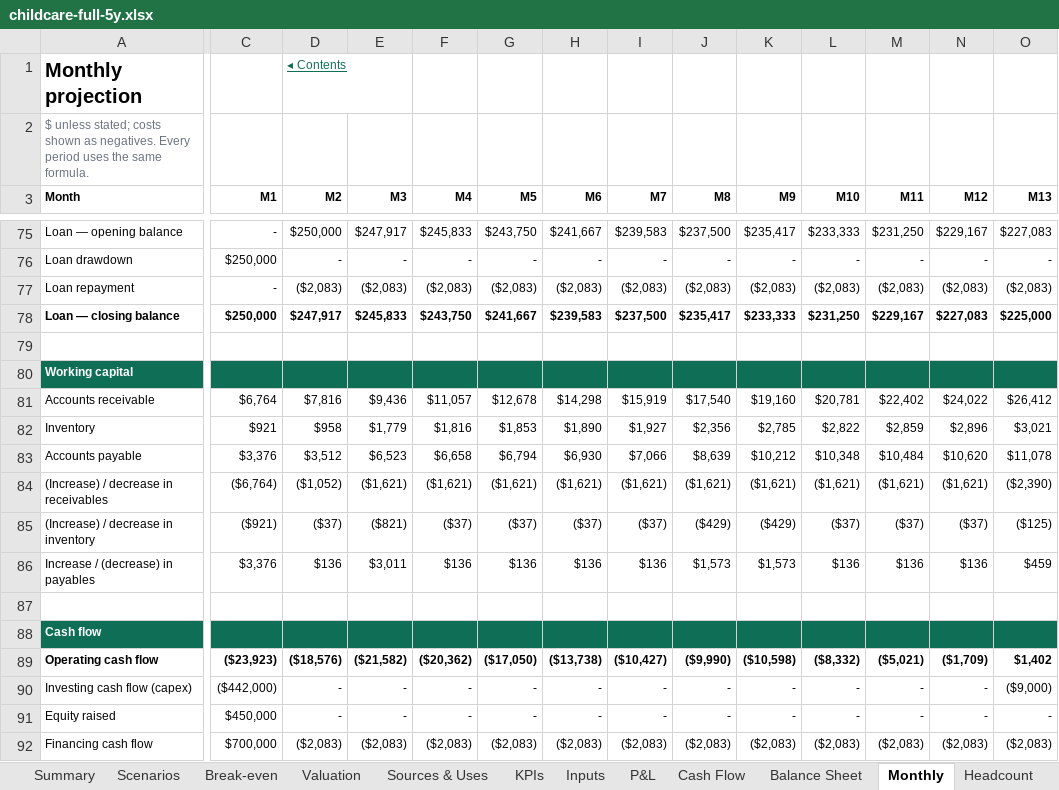
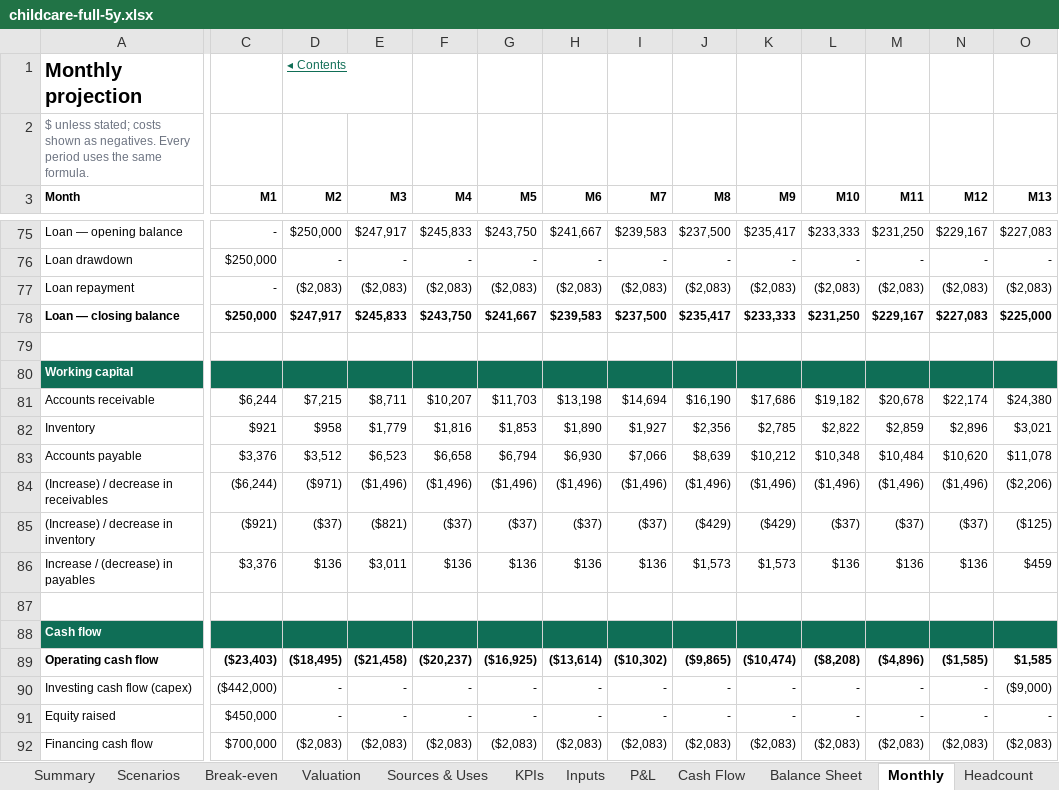
Before and after one commit to henrysheykin/finmodel-app, an Excel workbook: samples/childcare-full-5y.xlsx, sheet Monthly, drawn as a sheet; only a part is shown, gaps mark what is left out; values as stored, in another font and other column widths than the file's, no borders; removed rows and columns are numbered as before the commit, all else as after; rows hold the shown columns only; the diff covers the shown part only; the diff names each change by its address in the sheet, - before the commit and + after, or states it on an @@ line.

```diff
--- a/samples/childcare-full-5y.xlsx (sheet Monthly)
+++ b/samples/childcare-full-5y.xlsx (sheet Monthly)
-row 81: Accounts receivable | $6,764 | $7,816 | $9,436 | $11,057 | $12,678 | $14,298 | $15,919 | $17,540 | $19,160 | $20,781 | $22,402 | $24,022 | $26,412
+row 81: Accounts receivable | $6,244 | $7,215 | $8,711 | $10,207 | $11,703 | $13,198 | $14,694 | $16,190 | $17,686 | $19,182 | $20,678 | $22,174 | $24,380
-C84 (M1): ($6,764)
+C84 (M1): ($6,244)
-D84 (M2): ($1,052)
+D84 (M2): ($971)
-E84 (M3): ($1,621)
+E84 (M3): ($1,496)
-F84 (M4): ($1,621)
+F84 (M4): ($1,496)
-G84 (M5): ($1,621)
+G84 (M5): ($1,496)
-H84 (M6): ($1,621)
+H84 (M6): ($1,496)
-I84 (M7): ($1,621)
+I84 (M7): ($1,496)
-J84 (M8): ($1,621)
+J84 (M8): ($1,496)
-K84 (M9): ($1,621)
+K84 (M9): ($1,496)
-L84 (M10): ($1,621)
+L84 (M10): ($1,496)
-M84 (M11): ($1,621)
+M84 (M11): ($1,496)
-N84 (M12): ($1,621)
+N84 (M12): ($1,496)
-O84 (M13): ($2,390)
+O84 (M13): ($2,206)
-C89 (M1): ($23,923)
+C89 (M1): ($23,403)
-D89 (M2): ($18,576)
+D89 (M2): ($18,495)
-E89 (M3): ($21,582)
+E89 (M3): ($21,458)
-F89 (M4): ($20,362)
+F89 (M4): ($20,237)
-G89 (M5): ($17,050)
+G89 (M5): ($16,925)
-H89 (M6): ($13,738)
+H89 (M6): ($13,614)
-I89 (M7): ($10,427)
+I89 (M7): ($10,302)
-J89 (M8): ($9,990)
+J89 (M8): ($9,865)
-K89 (M9): ($10,598)
+K89 (M9): ($10,474)
-L89 (M10): ($8,332)
+L89 (M10): ($8,208)
-M89 (M11): ($5,021)
+M89 (M11): ($4,896)
-N89 (M12): ($1,709)
+N89 (M12): ($1,585)
-O89 (M13): $1,402
+O89 (M13): $1,585
```
Also changed, not shown: 4 added rows, 4 removed rows and 59 edited cells elsewhere in this sheet, sheet Scenario calc, sheet Scenarios, sheet Summary, sheet Valuation, sheet Cash Flow, sheet Dashboard, 4 more sheets, formulas that keep their value, charts or pictures, samples/childcare-full.xlsx, 3 other files.
